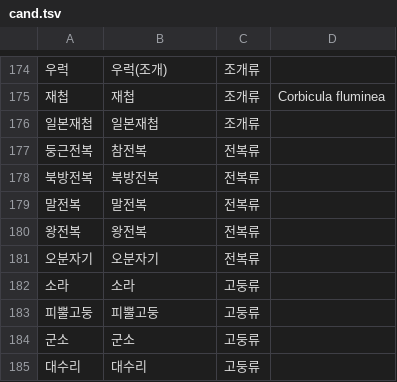
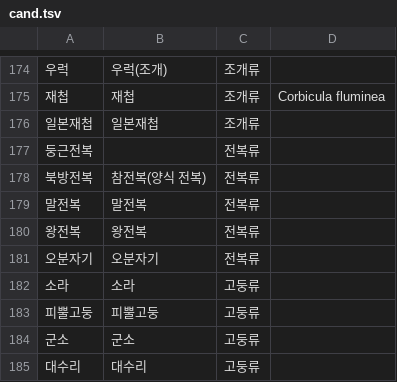
Before and after one commit to hosang78/susan, a TSV file: work/cand.tsv, drawn as a sheet; only a part is shown, gaps mark what is left out.

```diff
--- a/work/cand.tsv
+++ b/work/cand.tsv
@@ -176,4 +176,4 @@
 일본재첩	일본재첩	조개류	
-둥근전복	참전복	전복류	
-북방전복	북방전복	전복류	
+둥근전복		전복류	
+북방전복	참전복(양식 전복)	전복류	
 말전복	말전복	전복류	
```
Also changed, not shown: 10 other files.
